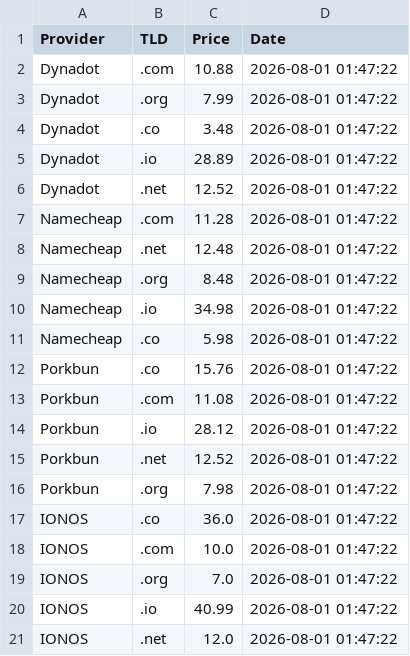
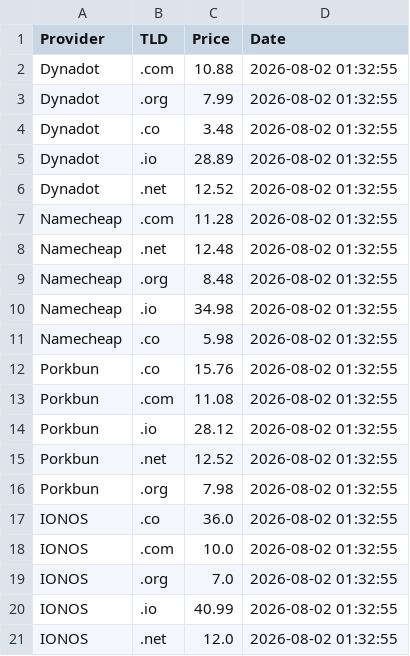
Before and after one commit to Enessceng/domain-price-monitor, a CSV file: domain_prices.csv, drawn as a sheet.

```diff
--- a/domain_prices.csv
+++ b/domain_prices.csv
@@ -1,21 +1,21 @@
 Provider,TLD,Price,Date
-Dynadot,.com,10.88,2026-08-01 01:47:22
-Dynadot,.org,7.99,2026-08-01 01:47:22
-Dynadot,.co,3.48,2026-08-01 01:47:22
-Dynadot,.io,28.89,2026-08-01 01:47:22
-Dynadot,.net,12.52,2026-08-01 01:47:22
-Namecheap,.com,11.28,2026-08-01 01:47:22
-Namecheap,.net,12.48,2026-08-01 01:47:22
-Namecheap,.org,8.48,2026-08-01 01:47:22
-Namecheap,.io,34.98,2026-08-01 01:47:22
-Namecheap,.co,5.98,2026-08-01 01:47:22
-Porkbun,.co,15.76,2026-08-01 01:47:22
-Porkbun,.com,11.08,2026-08-01 01:47:22
-Porkbun,.io,28.12,2026-08-01 01:47:22
-Porkbun,.net,12.52,2026-08-01 01:47:22
-Porkbun,.org,7.98,2026-08-01 01:47:22
-IONOS,.co,36.0,2026-08-01 01:47:22
-IONOS,.com,10.0,2026-08-01 01:47:22
-IONOS,.org,7.0,2026-08-01 01:47:22
-IONOS,.io,40.99,2026-08-01 01:47:22
-IONOS,.net,12.0,2026-08-01 01:47:22
+Dynadot,.com,10.88,2026-08-02 01:32:55
+Dynadot,.org,7.99,2026-08-02 01:32:55
+Dynadot,.co,3.48,2026-08-02 01:32:55
+Dynadot,.io,28.89,2026-08-02 01:32:55
+Dynadot,.net,12.52,2026-08-02 01:32:55
+Namecheap,.com,11.28,2026-08-02 01:32:55
+Namecheap,.net,12.48,2026-08-02 01:32:55
+Namecheap,.org,8.48,2026-08-02 01:32:55
+Namecheap,.io,34.98,2026-08-02 01:32:55
+Namecheap,.co,5.98,2026-08-02 01:32:55
+Porkbun,.co,15.76,2026-08-02 01:32:55
+Porkbun,.com,11.08,2026-08-02 01:32:55
+Porkbun,.io,28.12,2026-08-02 01:32:55
+Porkbun,.net,12.52,2026-08-02 01:32:55
+Porkbun,.org,7.98,2026-08-02 01:32:55
+IONOS,.co,36.0,2026-08-02 01:32:55
+IONOS,.com,10.0,2026-08-02 01:32:55
+IONOS,.org,7.0,2026-08-02 01:32:55
+IONOS,.io,40.99,2026-08-02 01:32:55
+IONOS,.net,12.0,2026-08-02 01:32:55
```
